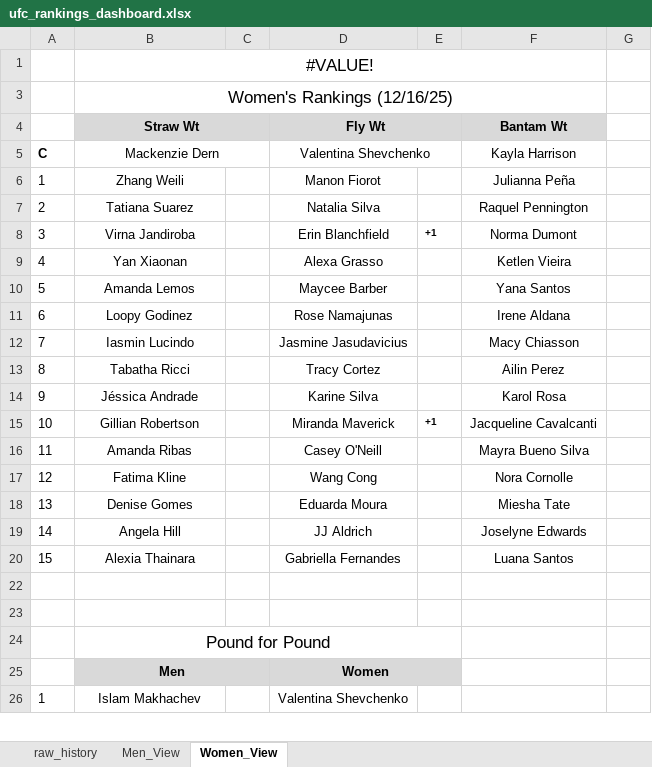
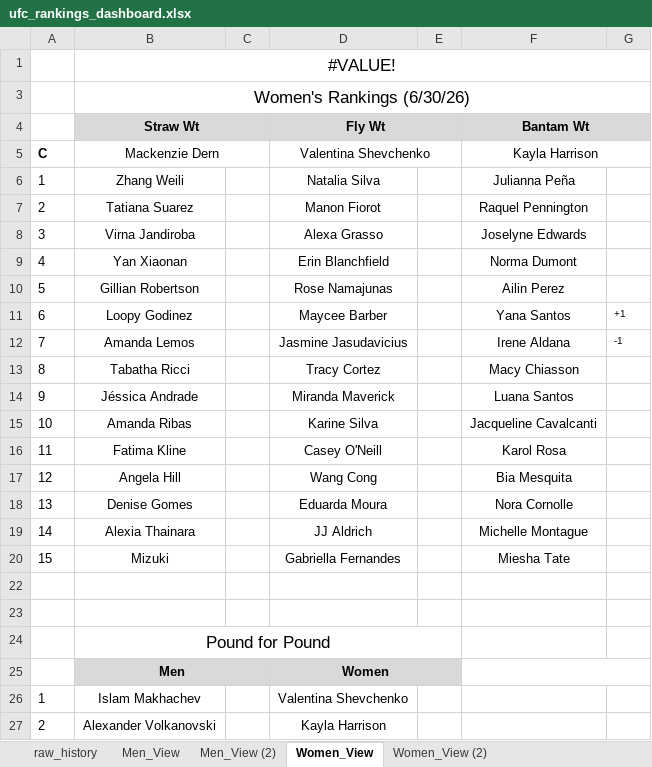
Before and after one commit to rauljgarcia/ufc-rankings-dashboard, an Excel workbook: ufc_rankings_dashboard.xlsx, sheet Women_View, drawn as a sheet; only a part is shown; values as stored, in another font and other column widths than the file's, no borders; removed rows and columns are numbered as before the commit, all else as after; the diff covers the shown part only; the diff names each change by its address in the sheet, - before the commit and + after, or states it on an @@ line.

```diff
--- a/ufc_rankings_dashboard.xlsx (sheet Women_View)
+++ b/ufc_rankings_dashboard.xlsx (sheet Women_View)
+sheet tab: Men_View (2)
+sheet tab: Women_View (2)
-B1:F1 merged
+B1:G1 merged
-B3 (Straw Wt): Women's Rankings (12/16/25)
+B3 (Straw Wt): Women's Rankings (6/30/26)
-B3:F3 merged
+B3:G3 merged
+F4:G4 merged
+F5:G5 merged
-D6 (Fly Wt): Manon Fiorot
+D6 (Fly Wt): Natalia Silva
-D7 (Fly Wt): Natalia Silva
+D7 (Fly Wt): Manon Fiorot
-D8 (Fly Wt): Erin Blanchfield
+D8 (Fly Wt): Alexa Grasso
-E8: +1
+E8: (empty)
-F8 (Bantam Wt): Norma Dumont
+F8 (Bantam Wt): Joselyne Edwards
-D9 (Fly Wt): Alexa Grasso
+D9 (Fly Wt): Erin Blanchfield
-F9 (Bantam Wt): Ketlen Vieira
+F9 (Bantam Wt): Norma Dumont
+row 10: 5 | Gillian Robertson |  | Rose Namajunas |  | Ailin Perez
+row 11: 6 | Loopy Godinez |  | Maycee Barber |  | Yana Santos | +1
@@ column A renumbered between rows 12 and 39 @@
-D12 (Fly Wt): Maycee Barber
+D12 (Fly Wt): Jasmine Jasudavicius
-F12 (Bantam Wt): Yana Santos
+F12 (Bantam Wt): Irene Aldana
-G12: (empty)
+G12: -1
-row 11: 6 | Loopy Godinez |  | Rose Namajunas |  | Irene Aldana
-row 12: 7 | Iasmin Lucindo |  | Jasmine Jasudavicius |  | Macy Chiasson
-F13 (Bantam Wt): Ailin Perez
+F13 (Bantam Wt): Macy Chiasson
-D14 (Fly Wt): Karine Silva
+D14 (Fly Wt): Miranda Maverick
-F14 (Bantam Wt): Karol Rosa
+F14 (Bantam Wt): Luana Santos
-row 15: 10 | Gillian Robertson |  | Miranda Maverick | +1 | Jacqueline Cavalcanti
-D15 (Fly Wt): Casey O'Neill
+D15 (Fly Wt): Karine Silva
-F15 (Bantam Wt): Mayra Bueno Silva
+F15 (Bantam Wt): Jacqueline Cavalcanti
-D16 (Fly Wt): Wang Cong
+D16 (Fly Wt): Casey O'Neill
-F16 (Bantam Wt): Nora Cornolle
+F16 (Bantam Wt): Karol Rosa
+row 17: 12 | Angela Hill |  | Wang Cong |  | Bia Mesquita
-F18 (Bantam Wt): Miesha Tate
+F18 (Bantam Wt): Nora Cornolle
-row 19: 14 | Angela Hill |  | JJ Aldrich |  | Joselyne Edwards
-D19 (Fly Wt): Gabriella Fernandes
+D19 (Fly Wt): JJ Aldrich
-F19 (Bantam Wt): Luana Santos
+F19 (Bantam Wt): Michelle Montague
+row 20: 15 | Mizuki |  | Gabriella Fernandes |  | Miesha Tate
+F25:G25 merged
+row 27: 2 | Alexander Volkanovski |  | Kayla Harrison
```
Also changed, not shown: 8 added rows, 9 removed rows and 6 edited cells elsewhere in this sheet, sheet raw_history, sheet Men_View, formulas that keep their value, hidden cells, 1 other file.
